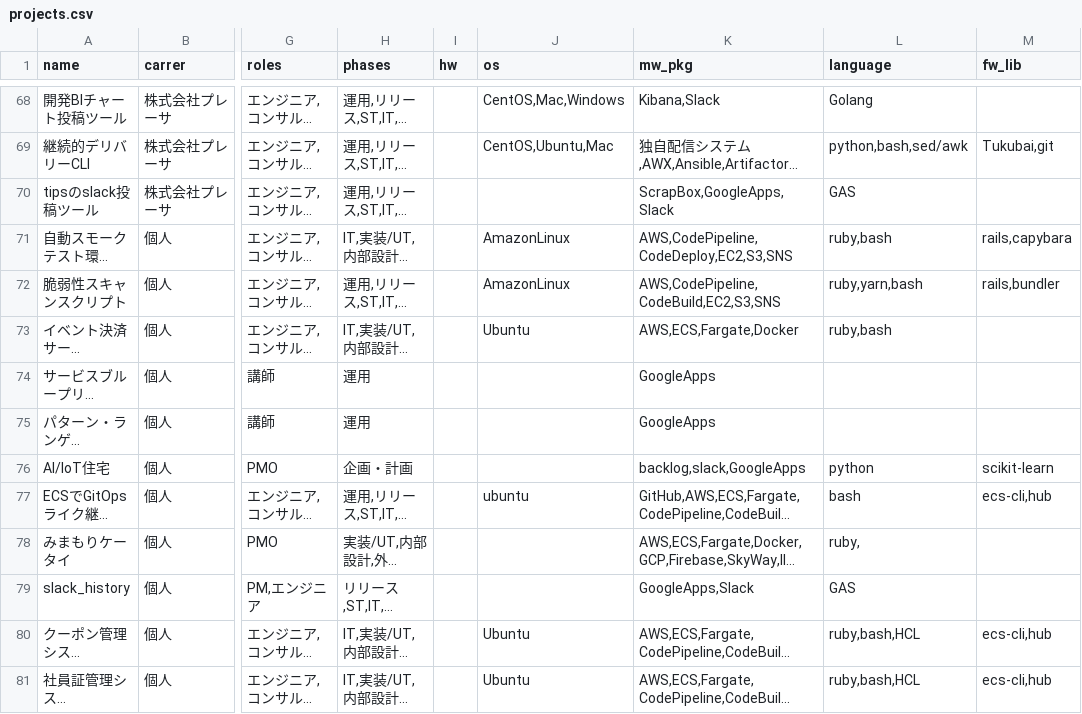
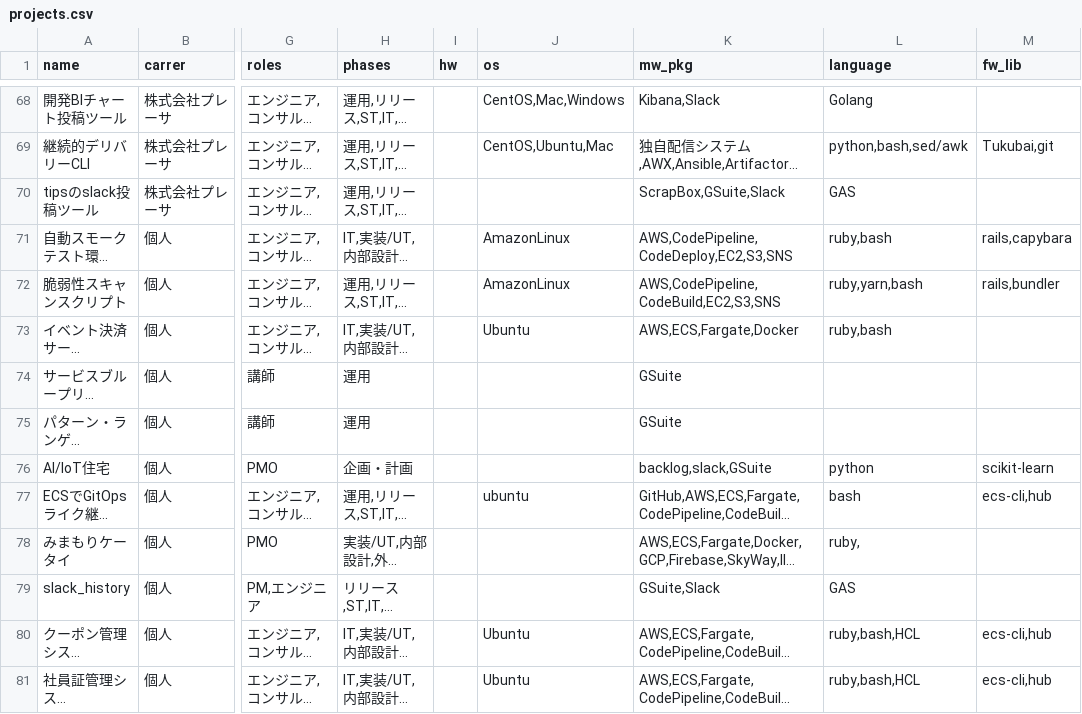
Before and after one commit to suwa-sh/profile, a CSV file: docs/data/projects.csv, drawn as a sheet; only a part is shown, gaps mark what is left out; long unchanged cells end in …; the diff covers the shown part only; the diff names each change by its address in the sheet, - before the commit and + after, or states it on an @@ line.

Commit message:
2020-03時点

```diff
--- a/docs/data/projects.csv
+++ b/docs/data/projects.csv
-K70 (mw_pkg): ScrapBox,GoogleApps,Slack
+K70 (mw_pkg): ScrapBox,GSuite,Slack
-K74:K75 (mw_pkg): GoogleApps
+K74:K75 (mw_pkg): GSuite
-K76 (mw_pkg): backlog,slack,GoogleApps
+K76 (mw_pkg): backlog,slack,GSuite
-K79 (mw_pkg): GoogleApps,Slack
+K79 (mw_pkg): GSuite,Slack
```
Also changed, not shown: 11 added rows and 7 edited cells elsewhere in this file.
